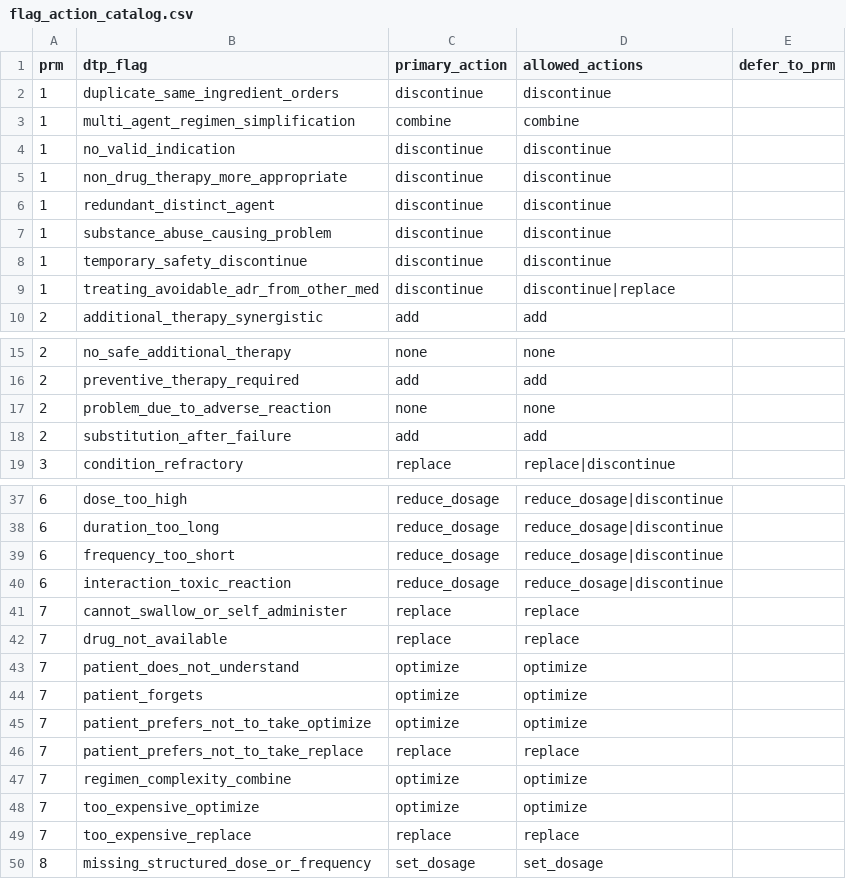
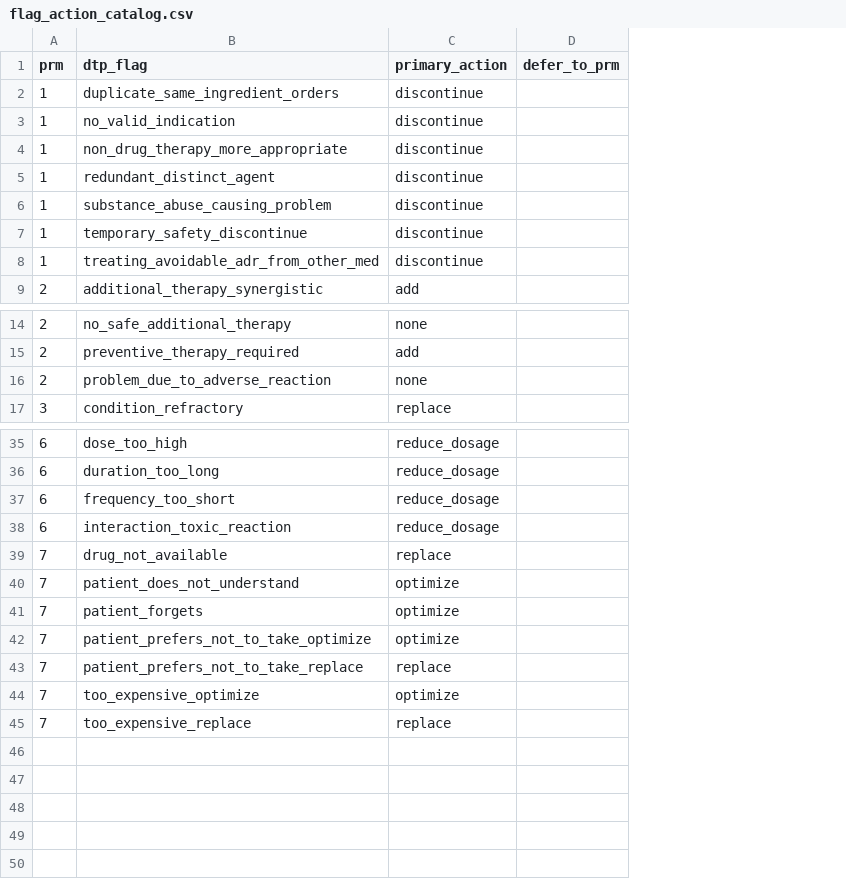
Before and after one commit to Carlos-Alfredo/remedia-public, a CSV file: methods/catalog/flag_action_catalog.csv, drawn as a sheet; only a part is shown, gaps mark what is left out; removed rows and columns are numbered as before the commit, all else as after; the diff names each change by its address in the sheet, - before the commit and + after, or states it on an @@ line.

```diff
--- a/methods/catalog/flag_action_catalog.csv
+++ b/methods/catalog/flag_action_catalog.csv
-column D (allowed_actions), row 2: discontinue; rows 4-10: discontinue | discontinue | discontinue | discontinue | discontinue | discontinue|replace | add; rows 15-17: none | add | none; row 19: replace|discontinue; rows 37-40: all reduce_dosage|discontinue; rows 42-46: replace | optimize | optimize | optimize | replace; rows 48-49: optimize | replace
-row 3: 1 | multi_agent_regimen_simplification | combine | combine
-row 18: 2 | substitution_after_failure | add | add
-row 41: 7 | cannot_swallow_or_self_administer | replace | replace
-row 47: 7 | regimen_complexity_combine | optimize | optimize
-row 50: 8 | missing_structured_dose_or_frequency | set_dosage | set_dosage
```
Also changed, not shown: 5 other files.
